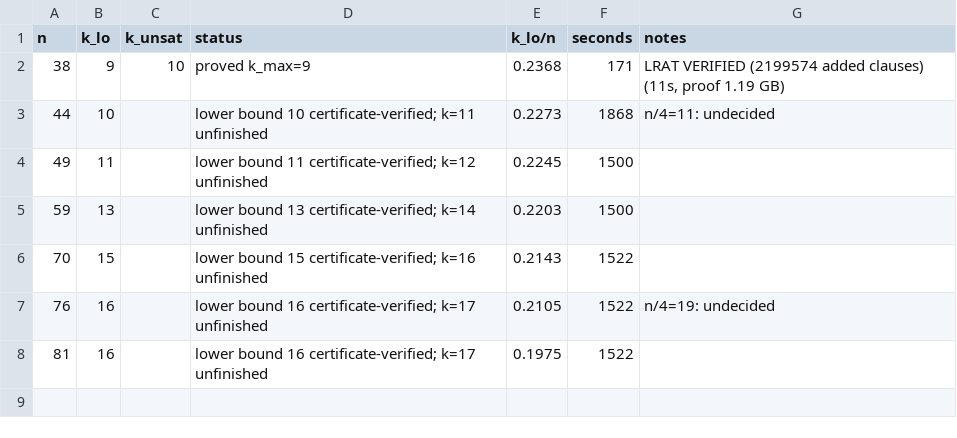
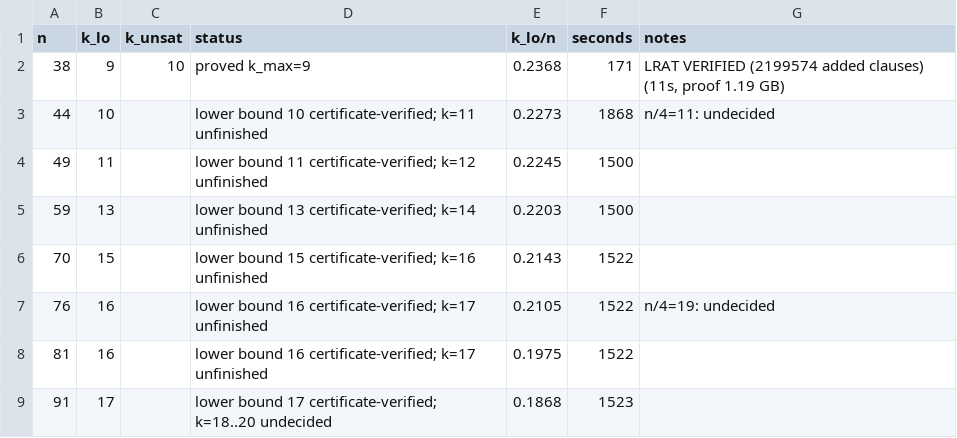
Before and after one commit to CuteSurtr/erdos-810-research, a TSV file: bruteforce/results/CYC/C1/table.tsv, drawn as a sheet; the diff names each change by its address in the sheet, - before the commit and + after, or states it on an @@ line.

```diff
--- a/bruteforce/results/CYC/C1/table.tsv
+++ b/bruteforce/results/CYC/C1/table.tsv
+row 9: 91 | 17 |  | lower bound 17 certificate-verified; k=18..20 undecided | 0.1868 | 1523
```
Also changed, not shown: 8 other files.
